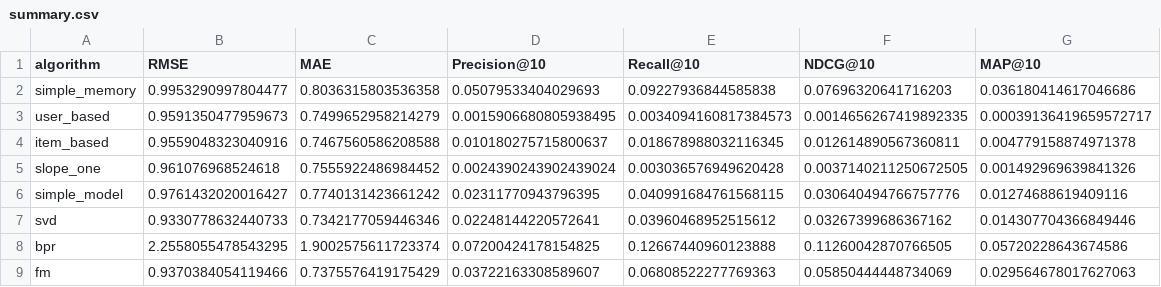
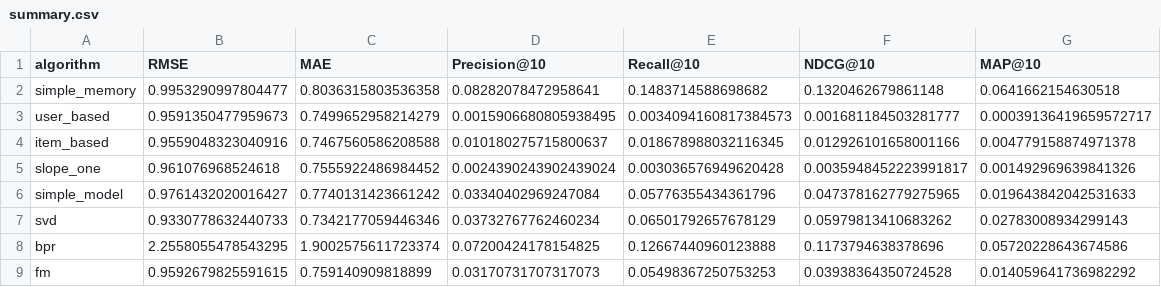
Before and after one commit to Marianaferrarez/sistemasDeRecomendacao, a CSV file: results/summary.csv, drawn as a sheet.

```diff
--- a/results/summary.csv
+++ b/results/summary.csv
@@ -1,9 +1,9 @@
 algorithm,RMSE,MAE,Precision@10,Recall@10,NDCG@10,MAP@10
-simple_memory,0.9953290997804477,0.8036315803536358,0.05079533404029693,0.09227936844585838,0.07696320641716203,0.036180414617046686
-user_based,0.9591350477959673,0.7499652958214279,0.0015906680805938495,0.0034094160817384573,0.0014656267419892335,0.00039136419659572717
-item_based,0.9559048323040916,0.7467560586208588,0.010180275715800637,0.018678988032116345,0.012614890567360811,0.004779158874971378
-slope_one,0.961076968524618,0.7555922486984452,0.0024390243902439024,0.003036576949620428,0.0037140211250672505,0.001492969639841326
-simple_model,0.9761432020016427,0.7740131423661242,0.02311770943796395,0.040991684761568115,0.030640494766757776,0.01274688619409116
-svd,0.9330778632440733,0.7342177059446346,0.02248144220572641,0.03960468952515612,0.03267399686367162,0.014307704366849446
-bpr,2.2558055478543295,1.9002575611723374,0.07200424178154825,0.12667440960123888,0.11260042870766505,0.05720228643674586
-fm,0.9370384054119466,0.7375576419175429,0.03722163308589607,0.06808522277769363,0.05850444448734069,0.029564678017627063
+simple_memory,0.9953290997804477,0.8036315803536358,0.08282078472958641,0.1483714588698682,0.1320462679861148,0.0641662154630518
+user_based,0.9591350477959673,0.7499652958214279,0.0015906680805938495,0.0034094160817384573,0.001681184503281777,0.00039136419659572717
+item_based,0.9559048323040916,0.7467560586208588,0.010180275715800637,0.018678988032116345,0.012926101658001166,0.004779158874971378
+slope_one,0.961076968524618,0.7555922486984452,0.0024390243902439024,0.003036576949620428,0.0035948452223991817,0.001492969639841326
+simple_model,0.9761432020016427,0.7740131423661242,0.03340402969247084,0.05776355434361796,0.047378162779275965,0.019643842042531633
+svd,0.9330778632440733,0.7342177059446346,0.03732767762460234,0.06501792657678129,0.05979813410683262,0.02783008934299143
+bpr,2.2558055478543295,1.9002575611723374,0.07200424178154825,0.12667440960123888,0.1173794638378696,0.05720228643674586
+fm,0.9592679825591615,0.759140909818899,0.03170731707317073,0.05498367250753253,0.03938364350724528,0.014059641736982292
```
Also changed, not shown: results/predictions_fm.csv, results/recommendations_fm.csv, 40 other files.
